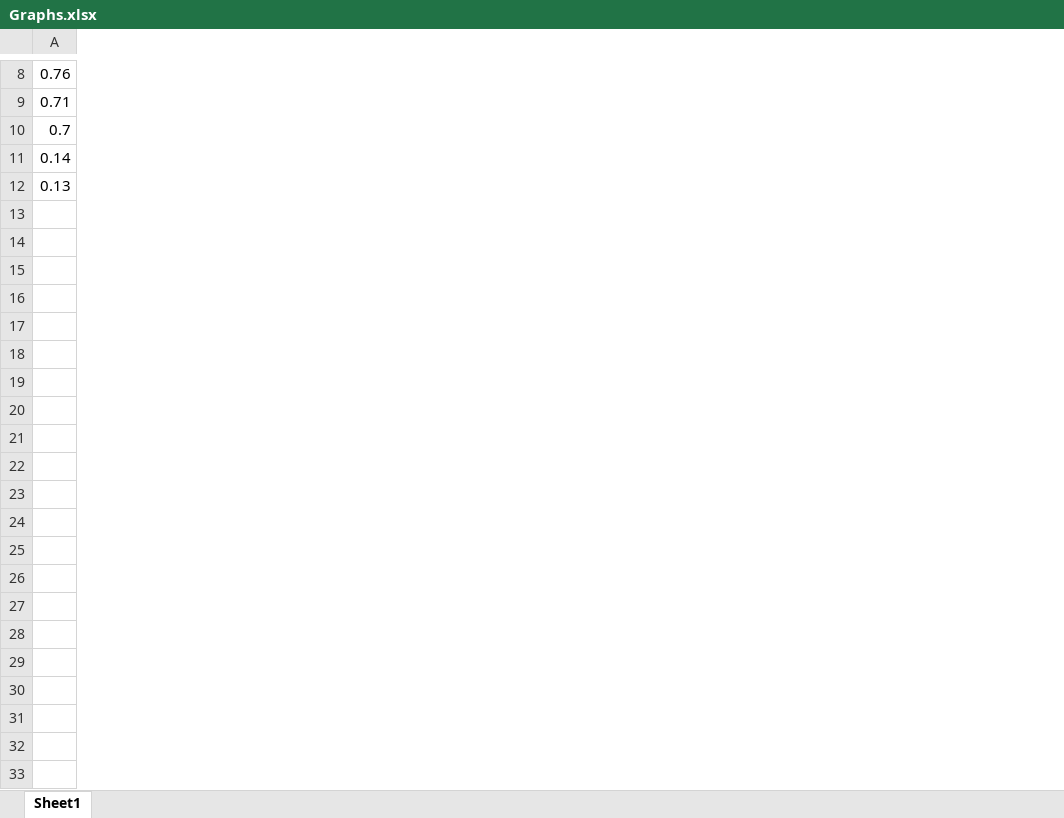
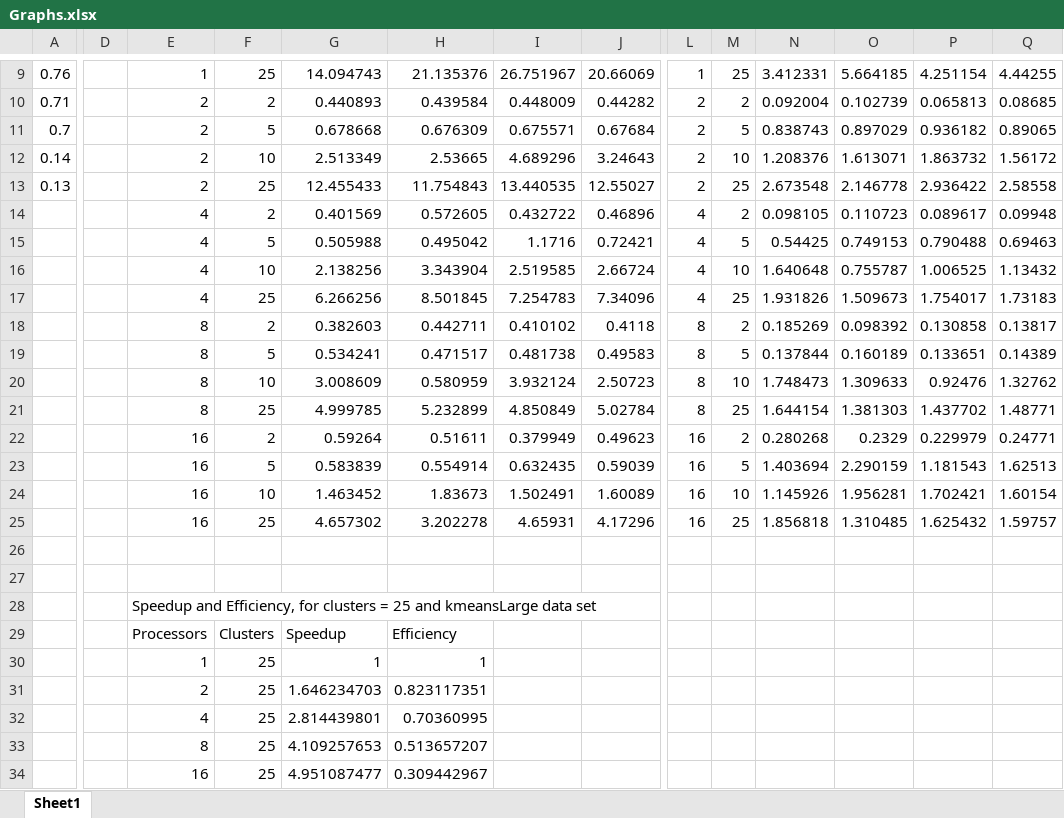
Before and after one commit to kwkevinlin/CPU-Parallel-Computing, an Excel workbook: (Lab 1) KMeans Clustering with Pthreads/Graphs.xlsx, sheet Sheet1, drawn as a sheet; only a part is shown, gaps mark what is left out; values as stored, in another font and other column widths than the file's, no borders; charts and pictures not drawn; rows hold the shown columns only; the diff covers the shown part only; the diff names each change by its address in the sheet, - before the commit and + after, or states it on an @@ line.

Commit message:
Timing, speedup, efficiency results

```diff
--- a/(Lab 1) KMeans Clustering with Pthreads/Graphs.xlsx (sheet Sheet1)
+++ b/(Lab 1) KMeans Clustering with Pthreads/Graphs.xlsx (sheet Sheet1)
+column D, empty
+column E, rows 9-13: 1 | 2 | 2 | 2 | 2
+column F, rows 9-13: 25 | 2 | 5 | 10 | 25
+column G, rows 9-13: 14.094743 | 0.440893 | 0.678668 | 2.513349 | 12.455433
+column H, rows 9-13: 21.135376 | 0.439584 | 0.676309 | 2.53665 | 11.754843
+column I, rows 9-13: 26.751967 | 0.448009 | 0.675571 | 4.689296 | 13.440535
+column J, rows 9-13: 20.66069 | 0.44282 | 0.67684 | 3.24643 | 12.55027
+column L, rows 9-13: 1 | 2 | 2 | 2 | 2
+column M, rows 9-13: 25 | 2 | 5 | 10 | 25
+column N, rows 9-13: 3.412331 | 0.092004 | 0.838743 | 1.208376 | 2.673548
+column O, rows 9-13: 5.664185 | 0.102739 | 0.897029 | 1.613071 | 2.146778
+column P, rows 9-13: 4.251154 | 0.065813 | 0.936182 | 1.863732 | 2.936422
+column Q, rows 9-13: 4.44255 | 0.08685 | 0.89065 | 1.56172 | 2.58558
+row 14:  |  | 4 | 2 | 0.401569 | 0.572605 | 0.432722 | 0.46896 | 4 | 2 | 0.098105 | 0.110723 | 0.089617 | 0.09948
+row 15:  |  | 4 | 5 | 0.505988 | 0.495042 | 1.1716 | 0.72421 | 4 | 5 | 0.54425 | 0.749153 | 0.790488 | 0.69463
+row 16:  |  | 4 | 10 | 2.138256 | 3.343904 | 2.519585 | 2.66724 | 4 | 10 | 1.640648 | 0.755787 | 1.006525 | 1.13432
+row 17:  |  | 4 | 25 | 6.266256 | 8.501845 | 7.254783 | 7.34096 | 4 | 25 | 1.931826 | 1.509673 | 1.754017 | 1.73183
+row 18:  |  | 8 | 2 | 0.382603 | 0.442711 | 0.410102 | 0.4118 | 8 | 2 | 0.185269 | 0.098392 | 0.130858 | 0.13817
+row 19:  |  | 8 | 5 | 0.534241 | 0.471517 | 0.481738 | 0.49583 | 8 | 5 | 0.137844 | 0.160189 | 0.133651 | 0.14389
+row 20:  |  | 8 | 10 | 3.008609 | 0.580959 | 3.932124 | 2.50723 | 8 | 10 | 1.748473 | 1.309633 | 0.92476 | 1.32762
+row 21:  |  | 8 | 25 | 4.999785 | 5.232899 | 4.850849 | 5.02784 | 8 | 25 | 1.644154 | 1.381303 | 1.437702 | 1.48771
+row 22:  |  | 16 | 2 | 0.59264 | 0.51611 | 0.379949 | 0.49623 | 16 | 2 | 0.280268 | 0.2329 | 0.229979 | 0.24771
+row 23:  |  | 16 | 5 | 0.583839 | 0.554914 | 0.632435 | 0.59039 | 16 | 5 | 1.403694 | 2.290159 | 1.181543 | 1.62513
+row 24:  |  | 16 | 10 | 1.463452 | 1.83673 | 1.502491 | 1.60089 | 16 | 10 | 1.145926 | 1.956281 | 1.702421 | 1.60154
+row 25:  |  | 16 | 25 | 4.657302 | 3.202278 | 4.65931 | 4.17296 | 16 | 25 | 1.856818 | 1.310485 | 1.625432 | 1.59757
+row 26: (empty)
+row 27: (empty)
+row 28:  |  | Speedup and Efficiency, for clusters = 25 and kmeansLarge data set
+row 29:  |  | Processors | Clusters | Speedup | Efficiency
+row 30:  |  | 1 | 25 | 1 | 1
+row 31:  |  | 2 | 25 | 1.646234703 | 0.823117351
+row 32:  |  | 4 | 25 | 2.814439801 | 0.70360995
+row 33:  |  | 8 | 25 | 4.109257653 | 0.513657207
+row 34:  |  | 16 | 25 | 4.951087477 | 0.309442967
```
Also changed, not shown: 1 added row and 1 added column elsewhere in this sheet, charts or pictures.
